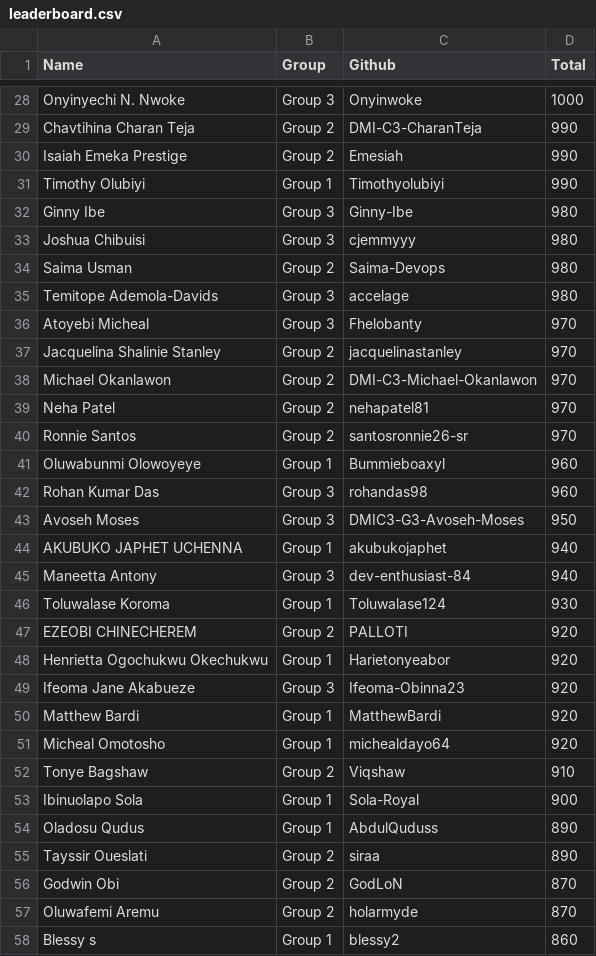
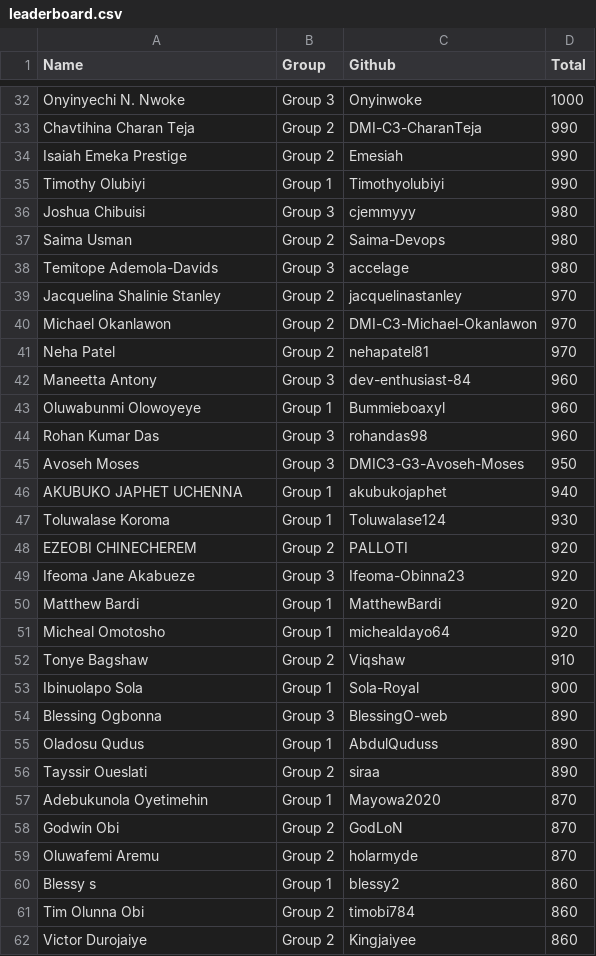
Before and after one commit to pravinmishraaws/dmi.pravinmishra.com, a CSV file: data/leaderboard.csv, drawn as a sheet; only a part is shown, gaps mark what is left out; the shorter side is filled out with more unchanged rows; removed rows and columns are numbered as before the commit, all else as after; the diff covers the shown part only; the diff names each change by its address in the sheet, - before the commit and + after, or states it on an @@ line.

```diff
--- a/data/leaderboard.csv
+++ b/data/leaderboard.csv
-row 32: Ginny Ibe | Group 3 | Ginny-Ibe | 980
-row 36: Atoyebi Micheal | Group 3 | Fhelobanty | 970
-row 40: Ronnie Santos | Group 2 | santosronnie26-sr | 970
+row 42: Maneetta Antony | Group 3 | dev-enthusiast-84 | 960
-row 45: Maneetta Antony | Group 3 | dev-enthusiast-84 | 940
-row 48: Henrietta Ogochukwu Okechukwu | Group 1 | Harietonyeabor | 920
+row 54: Blessing Ogbonna | Group 3 | BlessingO-web | 890
+row 57: Adebukunola Oyetimehin | Group 1 | Mayowa2020 | 870
```
Also changed, not shown: 15 added rows, 13 removed rows and 4 edited cells elsewhere in this file, 23 other files.
